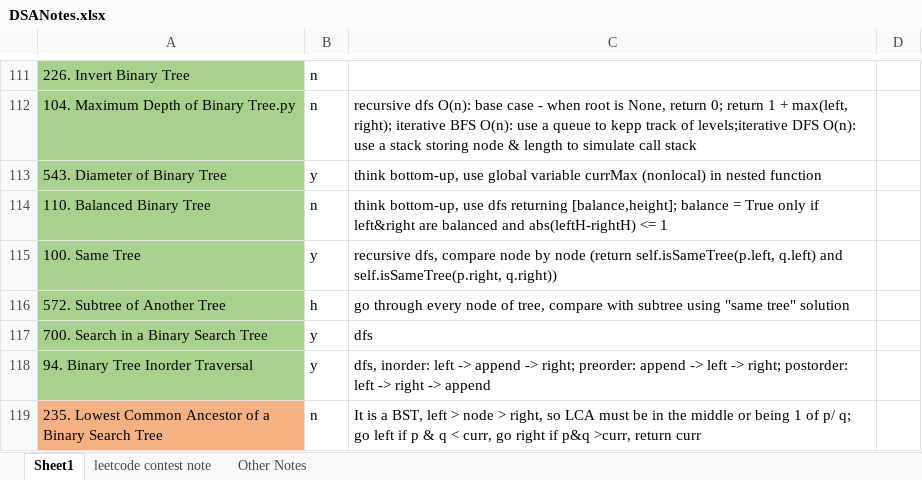
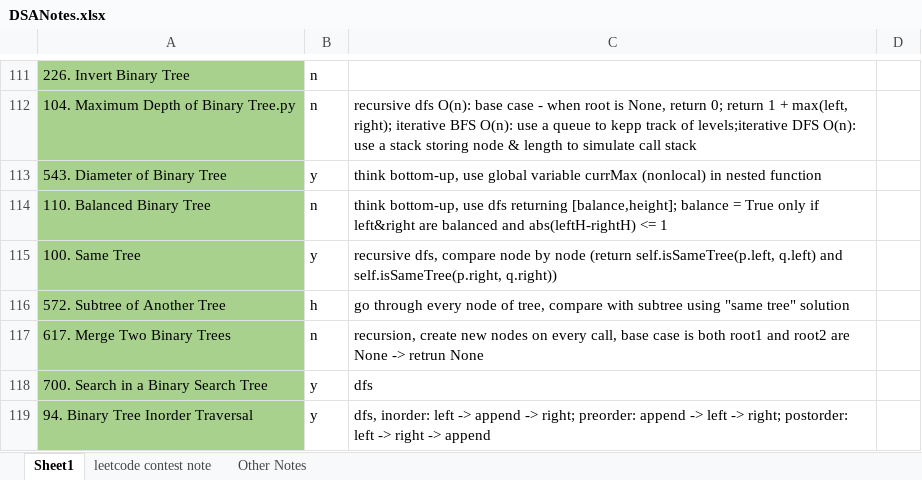
Before and after one commit to liang-bruce/NeetCodePractice, an Excel workbook: DSANotes.xlsx, sheet Sheet1, drawn as a sheet; only a part is shown, gaps mark what is left out; the shorter side is filled out with more unchanged rows; values as stored, in another font and other column widths than the file's, no borders; the diff names each change by its address in the sheet, - before the commit and + after, or states it on an @@ line.

```diff
--- a/DSANotes.xlsx (sheet Sheet1)
+++ b/DSANotes.xlsx (sheet Sheet1)
+row 117: 617. Merge Two Binary Trees | n | recursion, create new nodes on every call, base case is both root1 and root2 are None -> retrun None
```
Also changed, not shown: 1 other file.
